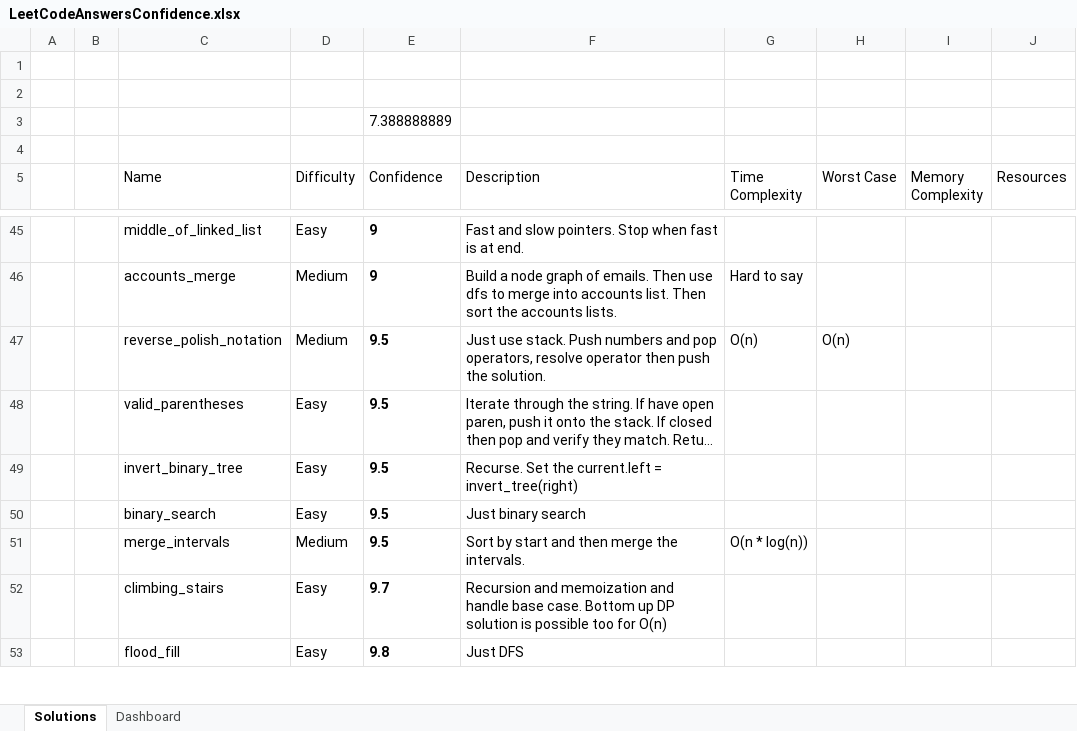
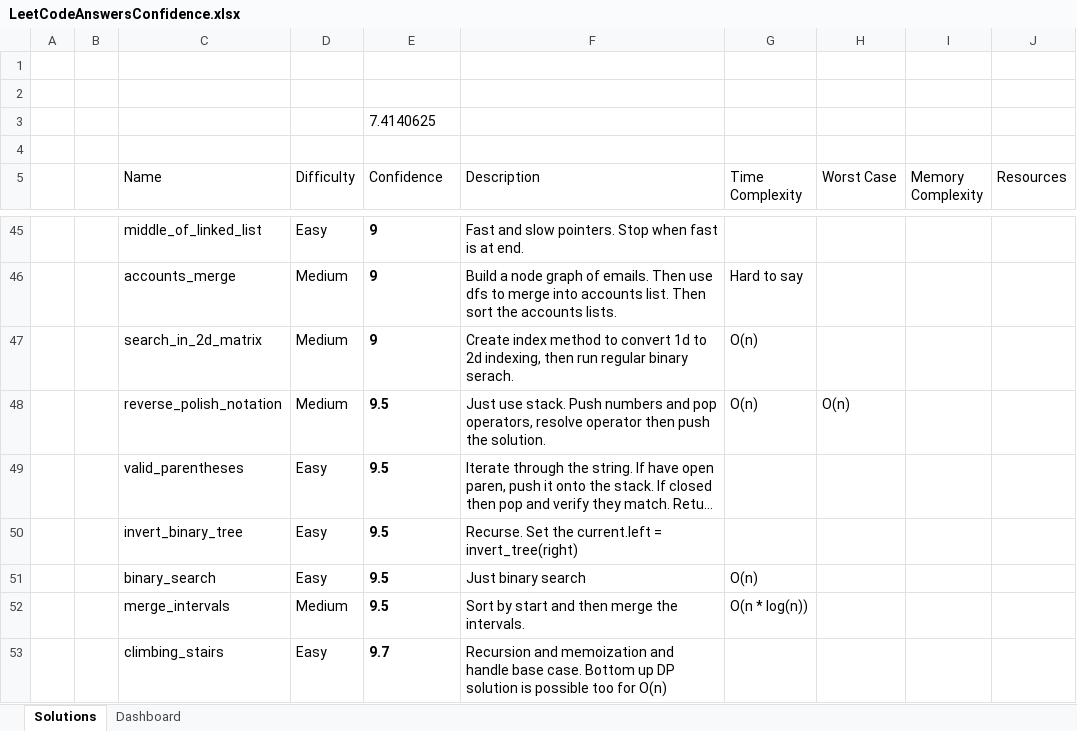
Before and after one commit to RyanRothweiler/Grind75, an Excel workbook: LeetCodeAnswersConfidence.xlsx, sheet Solutions, drawn as a sheet; only a part is shown, gaps mark what is left out; the shorter side is filled out with more unchanged rows; long unchanged cells end in …; values as stored, in another font and other column widths than the file's, no borders; conditional formats and table styles not drawn; addresses are those after the commit; the diff names each change by its address in the sheet, - before the commit and + after, or states it on an @@ line.

```diff
--- a/LeetCodeAnswersConfidence.xlsx (sheet Solutions)
+++ b/LeetCodeAnswersConfidence.xlsx (sheet Solutions)
-E3 (Confidence): 7.388888889
+E3 (Confidence): 7.4140625
+row 47:  |  | search_in_2d_matrix | Medium | 9 | Create index method to convert 1d to 2d indexing, then run regular binary serach. | O(n)
-G51 (Time Complexity): (empty)
+G51 (Time Complexity): O(n)
```
Also changed, not shown: 6 other files.
